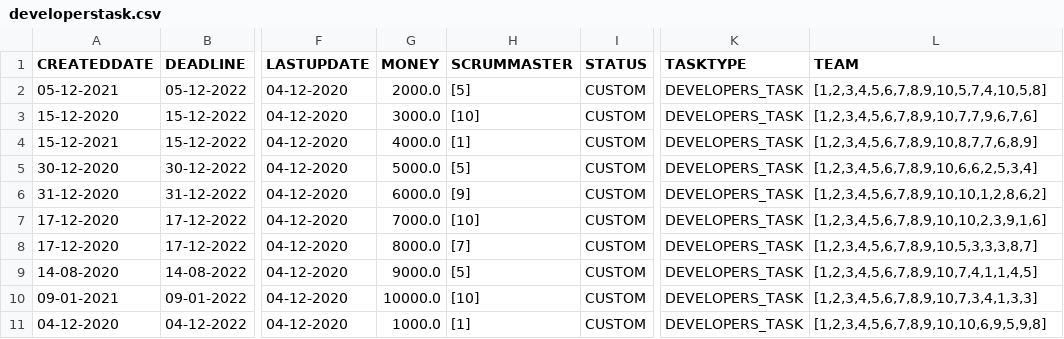
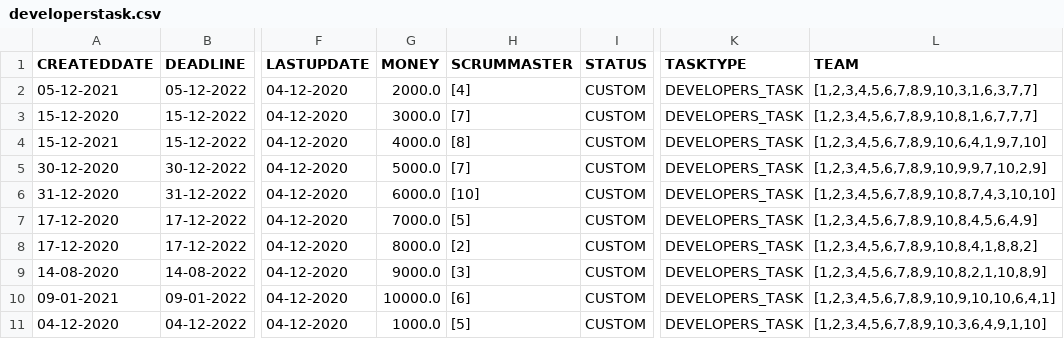
Before and after one commit to IssildurIl/Kusach, a CSV file: target/classes/csv/developerstask.csv, drawn as a sheet; only a part is shown, gaps mark what is left out; the diff names each change by its address in the sheet, - before the commit and + after, or states it on an @@ line.

```diff
--- a/target/classes/csv/developerstask.csv
+++ b/target/classes/csv/developerstask.csv
-H2 (SCRUMMASTER): [5]
+H2 (SCRUMMASTER): [4]
-L2 (TEAM): [1,2,3,4,5,6,7,8,9,10,5,7,4,10,5,8]
+L2 (TEAM): [1,2,3,4,5,6,7,8,9,10,3,1,6,3,7,7]
-H3 (SCRUMMASTER): [10]
+H3 (SCRUMMASTER): [7]
-L3 (TEAM): [1,2,3,4,5,6,7,8,9,10,7,7,9,6,7,6]
+L3 (TEAM): [1,2,3,4,5,6,7,8,9,10,8,1,6,7,7,7]
-H4 (SCRUMMASTER): [1]
+H4 (SCRUMMASTER): [8]
-L4 (TEAM): [1,2,3,4,5,6,7,8,9,10,8,7,7,6,8,9]
+L4 (TEAM): [1,2,3,4,5,6,7,8,9,10,6,4,1,9,7,10]
-H5 (SCRUMMASTER): [5]
+H5 (SCRUMMASTER): [7]
-L5 (TEAM): [1,2,3,4,5,6,7,8,9,10,6,6,2,5,3,4]
+L5 (TEAM): [1,2,3,4,5,6,7,8,9,10,9,9,7,10,2,9]
-H6 (SCRUMMASTER): [9]
+H6 (SCRUMMASTER): [10]
-L6 (TEAM): [1,2,3,4,5,6,7,8,9,10,10,1,2,8,6,2]
+L6 (TEAM): [1,2,3,4,5,6,7,8,9,10,8,7,4,3,10,10]
-H7 (SCRUMMASTER): [10]
+H7 (SCRUMMASTER): [5]
-L7 (TEAM): [1,2,3,4,5,6,7,8,9,10,10,2,3,9,1,6]
+L7 (TEAM): [1,2,3,4,5,6,7,8,9,10,8,4,5,6,4,9]
-H8 (SCRUMMASTER): [7]
+H8 (SCRUMMASTER): [2]
-L8 (TEAM): [1,2,3,4,5,6,7,8,9,10,5,3,3,3,8,7]
+L8 (TEAM): [1,2,3,4,5,6,7,8,9,10,8,4,1,8,8,2]
-H9 (SCRUMMASTER): [5]
+H9 (SCRUMMASTER): [3]
-L9 (TEAM): [1,2,3,4,5,6,7,8,9,10,7,4,1,1,4,5]
+L9 (TEAM): [1,2,3,4,5,6,7,8,9,10,8,2,1,10,8,9]
-H10 (SCRUMMASTER): [10]
+H10 (SCRUMMASTER): [6]
-L10 (TEAM): [1,2,3,4,5,6,7,8,9,10,7,3,4,1,3,3]
+L10 (TEAM): [1,2,3,4,5,6,7,8,9,10,9,10,10,6,4,1]
-H11 (SCRUMMASTER): [1]
+H11 (SCRUMMASTER): [5]
-L11 (TEAM): [1,2,3,4,5,6,7,8,9,10,10,6,9,5,9,8]
+L11 (TEAM): [1,2,3,4,5,6,7,8,9,10,3,6,4,9,1,10]
```
Also changed, not shown: target/classes/csv/project.csv, target/classes/csv/task.csv, 27 other files.
